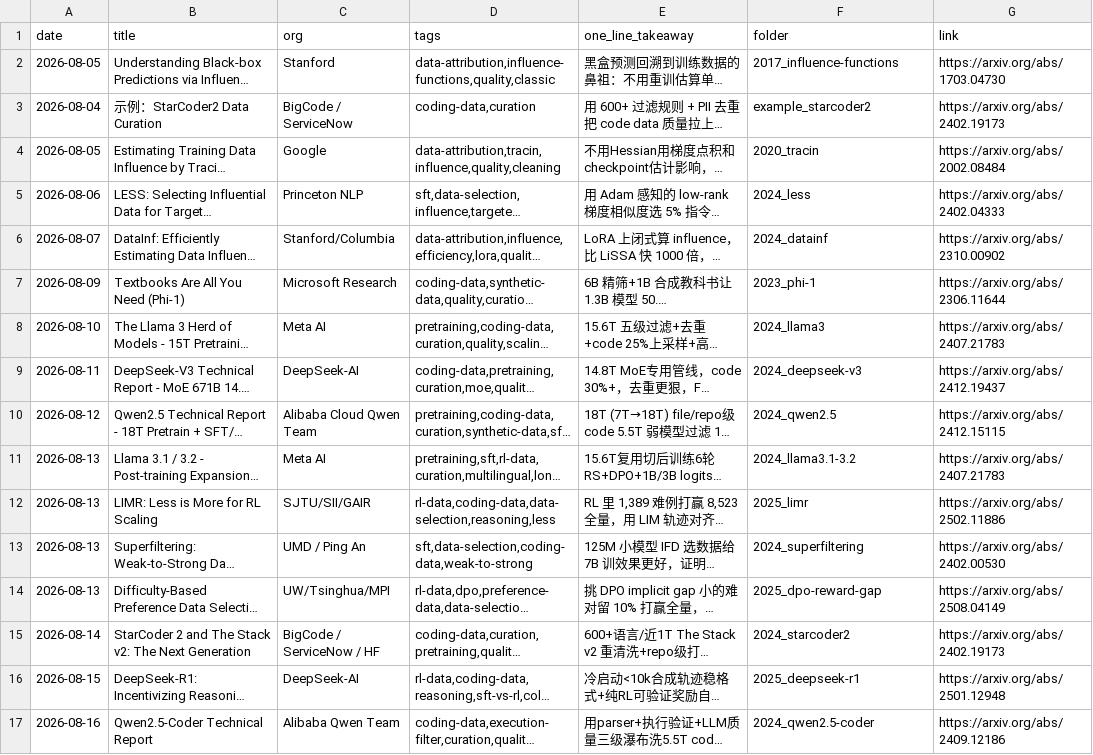
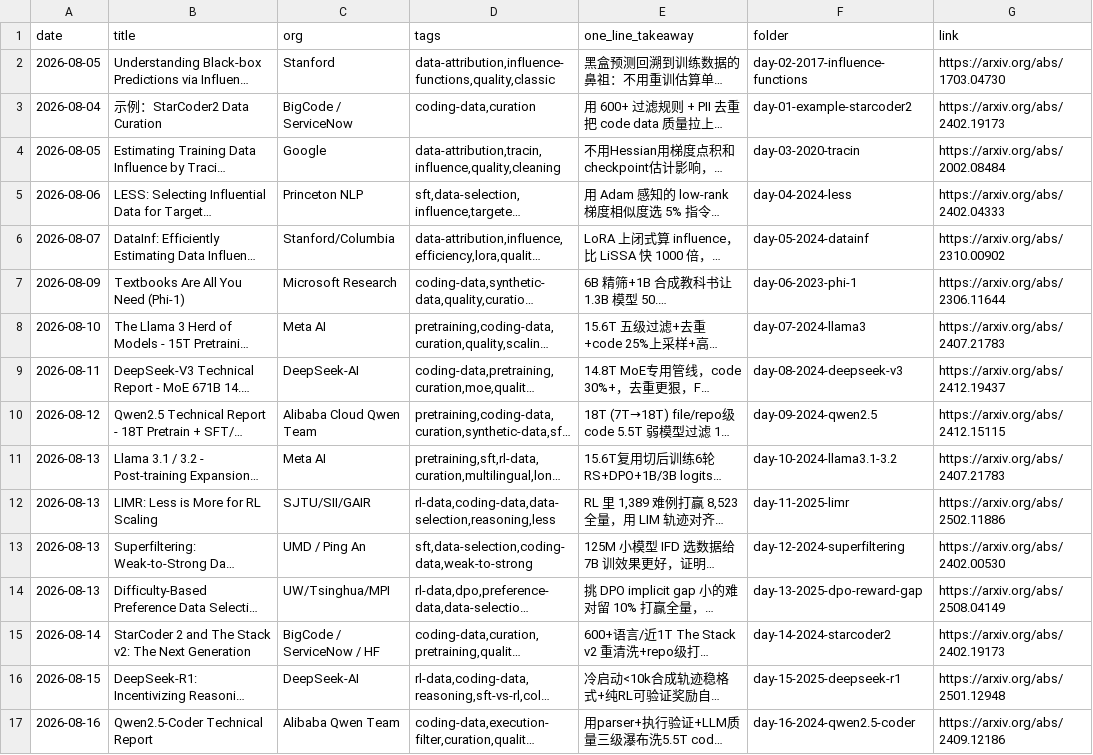
Before and after one commit to Papa-Panda/post-training, a CSV file: ai-data/reading-log.csv, drawn as a sheet; long unchanged cells end in …; the diff names each change by its address in the sheet, - before the commit and + after, or states it on an @@ line.

Commit message:
refactor(ai-data): rename to day-XX prefix to match rl-infra/day-0x convention
- mv 16 folders 2017_*/2020_* etc -> day-01..day-16-YYYY-slug
- reading-log.csv folders updated
- README updated to day-XX-{year}-{slug} convention, next is day-17

mirrors rl-infra/day-01-ddp-basics ... day-12-reward-model layout

```diff
--- a/ai-data/reading-log.csv
+++ b/ai-data/reading-log.csv
-F2 (folder): 2017_influence-functions
+F2 (folder): day-02-2017-influence-functions
-F3 (folder): example_starcoder2
+F3 (folder): day-01-example-starcoder2
-F4 (folder): 2020_tracin
+F4 (folder): day-03-2020-tracin
-F5 (folder): 2024_less
+F5 (folder): day-04-2024-less
-F6 (folder): 2024_datainf
+F6 (folder): day-05-2024-datainf
-F7 (folder): 2023_phi-1
+F7 (folder): day-06-2023-phi-1
-F8 (folder): 2024_llama3
+F8 (folder): day-07-2024-llama3
-F9 (folder): 2024_deepseek-v3
+F9 (folder): day-08-2024-deepseek-v3
-F10 (folder): 2024_qwen2.5
+F10 (folder): day-09-2024-qwen2.5
-F11 (folder): 2024_llama3.1-3.2
+F11 (folder): day-10-2024-llama3.1-3.2
-F12 (folder): 2025_limr
+F12 (folder): day-11-2025-limr
-F13 (folder): 2024_superfiltering
+F13 (folder): day-12-2024-superfiltering
-F14 (folder): 2025_dpo-reward-gap
+F14 (folder): day-13-2025-dpo-reward-gap
-F15 (folder): 2024_starcoder2
+F15 (folder): day-14-2024-starcoder2
-F16 (folder): 2025_deepseek-r1
+F16 (folder): day-15-2025-deepseek-r1
-F17 (folder): 2024_qwen2.5-coder
+F17 (folder): day-16-2024-qwen2.5-coder
```
Also changed, not shown: ai_daily.csv, 19 other files.
